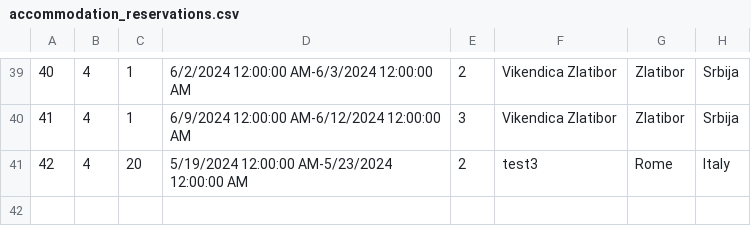
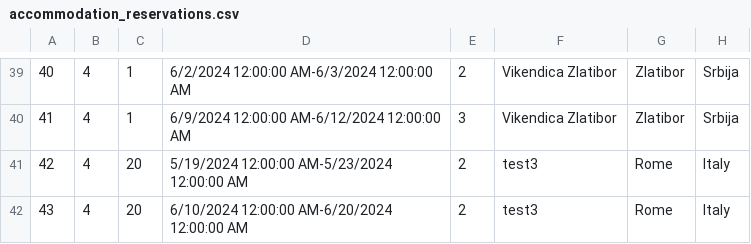
Before and after one commit to katarinap02/booking-application, a CSV file: Resources/Data/accommodation_reservations.csv, drawn as a sheet; only a part is shown, gaps mark what is left out; the diff names each change by its address in the sheet, - before the commit and + after, or states it on an @@ line.

```diff
--- a/Resources/Data/accommodation_reservations.csv
+++ b/Resources/Data/accommodation_reservations.csv
+row 42: 43 | 4 | 20 | 6/10/2024 12:00:00 AM-6/20/2024 12:00:00 AM | 2 | test3 | Rome | Italy
```
Also changed, not shown: Resources/Data/accommodations.csv, 2 other files.
